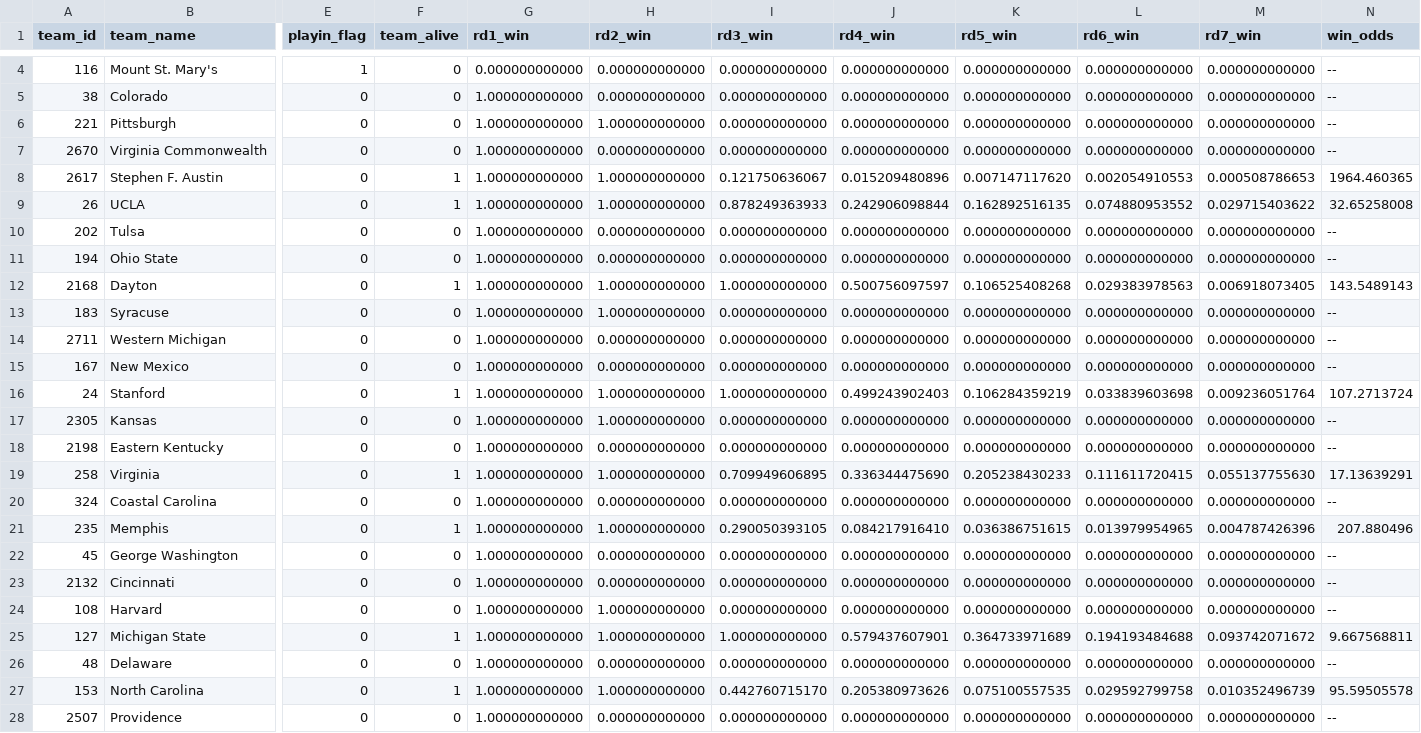
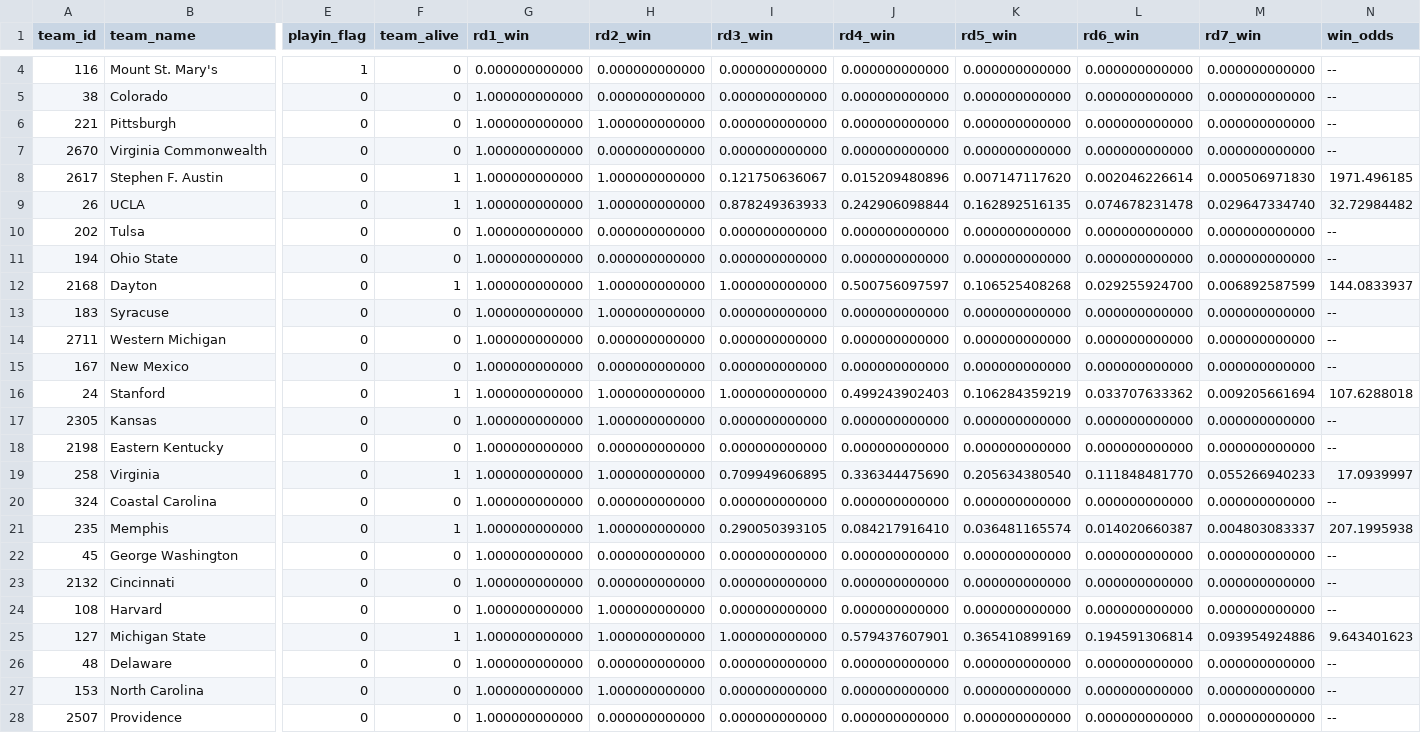
Before and after one commit to llimllib/roundbracket, a CSV file: natesilver.csv, drawn as a sheet; only a part is shown, gaps mark what is left out; the diff covers the shown part only; the diff names each change by its address in the sheet, - before the commit and + after, or states it on an @@ line.

Commit message:
update data

```diff
--- a/natesilver.csv
+++ b/natesilver.csv
-L8 (rd6_win): 0.002054910553
+L8 (rd6_win): 0.002046226614
-M8 (rd7_win): 0.000508786653
+M8 (rd7_win): 0.000506971830
-N8 (win_odds): 1964.460365
+N8 (win_odds): 1971.496185
-L9 (rd6_win): 0.074880953552
+L9 (rd6_win): 0.074678231478
-M9 (rd7_win): 0.029715403622
+M9 (rd7_win): 0.029647334740
-N9 (win_odds): 32.65258008
+N9 (win_odds): 32.72984482
-L12 (rd6_win): 0.029383978563
+L12 (rd6_win): 0.029255924700
-M12 (rd7_win): 0.006918073405
+M12 (rd7_win): 0.006892587599
-N12 (win_odds): 143.5489143
+N12 (win_odds): 144.0833937
-L16 (rd6_win): 0.033839603698
+L16 (rd6_win): 0.033707633362
-M16 (rd7_win): 0.009236051764
+M16 (rd7_win): 0.009205661694
-N16 (win_odds): 107.2713724
+N16 (win_odds): 107.6288018
-K19 (rd5_win): 0.205238430233
+K19 (rd5_win): 0.205634380540
-L19 (rd6_win): 0.111611720415
+L19 (rd6_win): 0.111848481770
-M19 (rd7_win): 0.055137755630
+M19 (rd7_win): 0.055266940233
-N19 (win_odds): 17.13639291
+N19 (win_odds): 17.0939997
-K21 (rd5_win): 0.036386751615
+K21 (rd5_win): 0.036481165574
-L21 (rd6_win): 0.013979954965
+L21 (rd6_win): 0.014020660387
-M21 (rd7_win): 0.004787426396
+M21 (rd7_win): 0.004803083337
-N21 (win_odds): 207.880496
+N21 (win_odds): 207.1995938
-K25 (rd5_win): 0.364733971689
+K25 (rd5_win): 0.365410899169
-L25 (rd6_win): 0.194193484688
+L25 (rd6_win): 0.194591306814
-M25 (rd7_win): 0.093742071672
+M25 (rd7_win): 0.093954924886
-N25 (win_odds): 9.667568811
+N25 (win_odds): 9.643401623
-F27 (team_alive): 1
+F27 (team_alive): 0
-I27 (rd3_win): 0.442760715170
+I27 (rd3_win): 0.000000000000
-J27 (rd4_win): 0.205380973626
+J27 (rd4_win): 0.000000000000
-K27 (rd5_win): 0.075100557535
+K27 (rd5_win): 0.000000000000
-L27 (rd6_win): 0.029592799758
+L27 (rd6_win): 0.000000000000
-M27 (rd7_win): 0.010352496739
+M27 (rd7_win): 0.000000000000
-N27 (win_odds): 95.59505578
+N27 (win_odds): --
```
Also changed, not shown: 36 edited cells elsewhere in this file, 1 other file.
